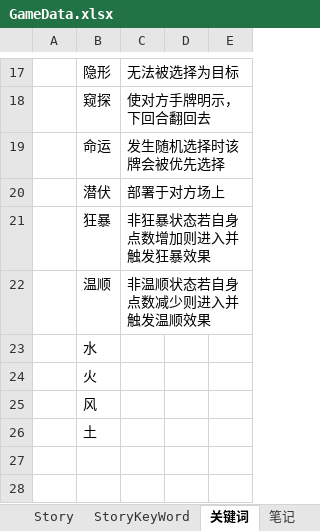
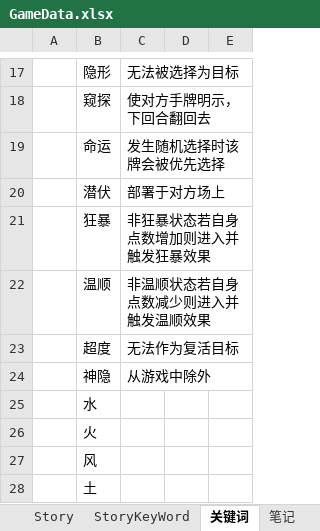
Before and after one commit to NAJA5152/TouhouMachineLearning2022, an Excel workbook: Assets/Resources/GameData/GameData.xlsx, sheet 关键词, drawn as a sheet; only a part is shown, gaps mark what is left out; values as stored, in another font and other column widths than the file's, no borders; the diff names each change by its address in the sheet, - before the commit and + after, or states it on an @@ line.

```diff
--- a/Assets/Resources/GameData/GameData.xlsx (sheet 关键词)
+++ b/Assets/Resources/GameData/GameData.xlsx (sheet 关键词)
+row 23:  | 超度 | 无法作为复活目标
+row 24:  | 神隐 | 从游戏中除外
```
Also changed, not shown: sheet 笔记, 3 other files.
